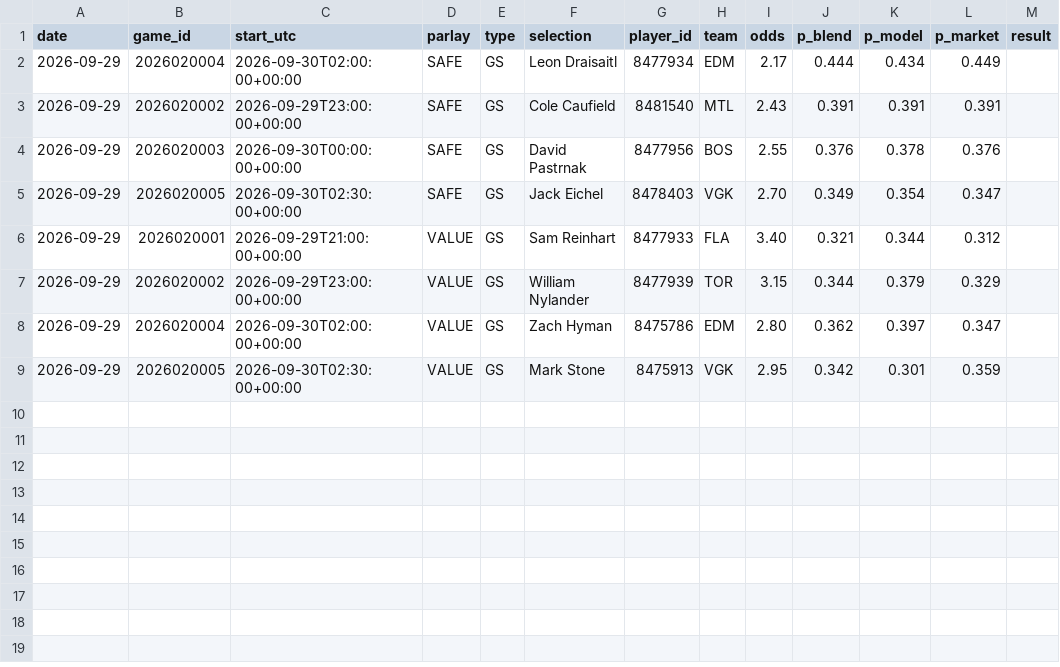
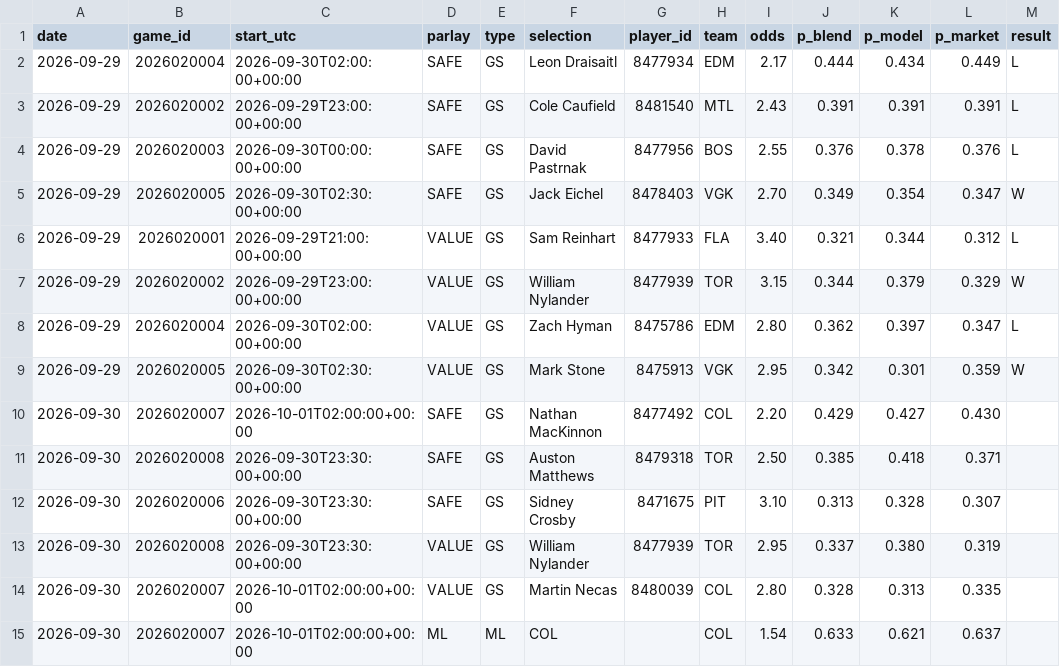
Before and after one commit to joshuajoshuajaja/jaja123, a CSV file: data/nhl/picks_log.csv, drawn as a sheet.

```diff
--- a/data/nhl/picks_log.csv
+++ b/data/nhl/picks_log.csv
@@ -1,9 +1,15 @@
 date,game_id,start_utc,parlay,type,selection,player_id,team,odds,p_blend,p_model,p_market,result
-2026-09-29,2026020004,2026-09-30T02:00:00+00:00,SAFE,GS,Leon Draisaitl,8477934,EDM,2.17,0.444,0.434,0.449,
-2026-09-29,2026020002,2026-09-29T23:00:00+00:00,SAFE,GS,Cole Caufield,8481540,MTL,2.43,0.391,0.391,0.391,
-2026-09-29,2026020003,2026-09-30T00:00:00+00:00,SAFE,GS,David Pastrnak,8477956,BOS,2.55,0.376,0.378,0.376,
-2026-09-29,2026020005,2026-09-30T02:30:00+00:00,SAFE,GS,Jack Eichel,8478403,VGK,2.70,0.349,0.354,0.347,
-2026-09-29,2026020001,2026-09-29T21:00:00+00:00,VALUE,GS,Sam Reinhart,8477933,FLA,3.40,0.321,0.344,0.312,
-2026-09-29,2026020002,2026-09-29T23:00:00+00:00,VALUE,GS,William Nylander,8477939,TOR,3.15,0.344,0.379,0.329,
-2026-09-29,2026020004,2026-09-30T02:00:00+00:00,VALUE,GS,Zach Hyman,8475786,EDM,2.80,0.362,0.397,0.347,
-2026-09-29,2026020005,2026-09-30T02:30:00+00:00,VALUE,GS,Mark Stone,8475913,VGK,2.95,0.342,0.301,0.359,
+2026-09-29,2026020004,2026-09-30T02:00:00+00:00,SAFE,GS,Leon Draisaitl,8477934,EDM,2.17,0.444,0.434,0.449,L
+2026-09-29,2026020002,2026-09-29T23:00:00+00:00,SAFE,GS,Cole Caufield,8481540,MTL,2.43,0.391,0.391,0.391,L
+2026-09-29,2026020003,2026-09-30T00:00:00+00:00,SAFE,GS,David Pastrnak,8477956,BOS,2.55,0.376,0.378,0.376,L
+2026-09-29,2026020005,2026-09-30T02:30:00+00:00,SAFE,GS,Jack Eichel,8478403,VGK,2.70,0.349,0.354,0.347,W
+2026-09-29,2026020001,2026-09-29T21:00:00+00:00,VALUE,GS,Sam Reinhart,8477933,FLA,3.40,0.321,0.344,0.312,L
+2026-09-29,2026020002,2026-09-29T23:00:00+00:00,VALUE,GS,William Nylander,8477939,TOR,3.15,0.344,0.379,0.329,W
+2026-09-29,2026020004,2026-09-30T02:00:00+00:00,VALUE,GS,Zach Hyman,8475786,EDM,2.80,0.362,0.397,0.347,L
+2026-09-29,2026020005,2026-09-30T02:30:00+00:00,VALUE,GS,Mark Stone,8475913,VGK,2.95,0.342,0.301,0.359,W
+2026-09-30,2026020007,2026-10-01T02:00:00+00:00,SAFE,GS,Nathan MacKinnon,8477492,COL,2.20,0.429,0.427,0.430,
+2026-09-30,2026020008,2026-09-30T23:30:00+00:00,SAFE,GS,Auston Matthews,8479318,TOR,2.50,0.385,0.418,0.371,
+2026-09-30,2026020006,2026-09-30T23:30:00+00:00,SAFE,GS,Sidney Crosby,8471675,PIT,3.10,0.313,0.328,0.307,
+2026-09-30,2026020008,2026-09-30T23:30:00+00:00,VALUE,GS,William Nylander,8477939,TOR,2.95,0.337,0.380,0.319,
+2026-09-30,2026020007,2026-10-01T02:00:00+00:00,VALUE,GS,Martin Necas,8480039,COL,2.80,0.328,0.313,0.335,
+2026-09-30,2026020007,2026-10-01T02:00:00+00:00,ML,ML,COL,,COL,1.54,0.633,0.621,0.637,
```
Also changed, not shown: 1 other file.
